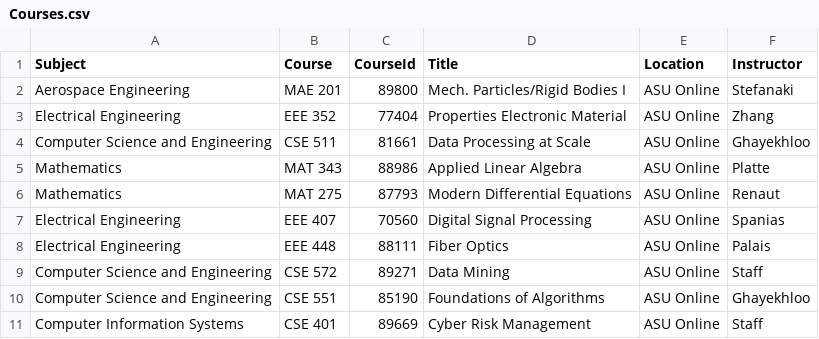
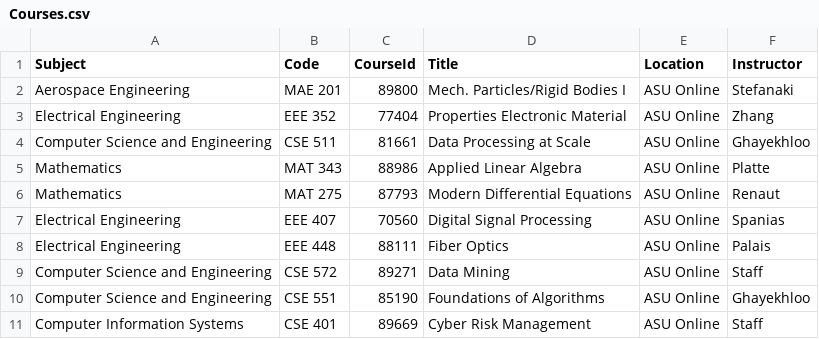
Before and after one commit to dynalar/csharp-assignments-asu, a CSV file: Assignment_7/LINQApp/LINQApp/App_Data/Courses.csv, drawn as a sheet.

```diff
--- a/Assignment_7/LINQApp/LINQApp/App_Data/Courses.csv
+++ b/Assignment_7/LINQApp/LINQApp/App_Data/Courses.csv
@@ -1,2 +1,2 @@
-Subject,Course,CourseId,Title,Location,Instructor
+Subject,Code,CourseId,Title,Location,Instructor
 "Aerospace Engineering","MAE 201",89800,"Mech. Particles/Rigid Bodies I","ASU Online","Stefanaki"
```
Also changed, not shown: 3 other files.
